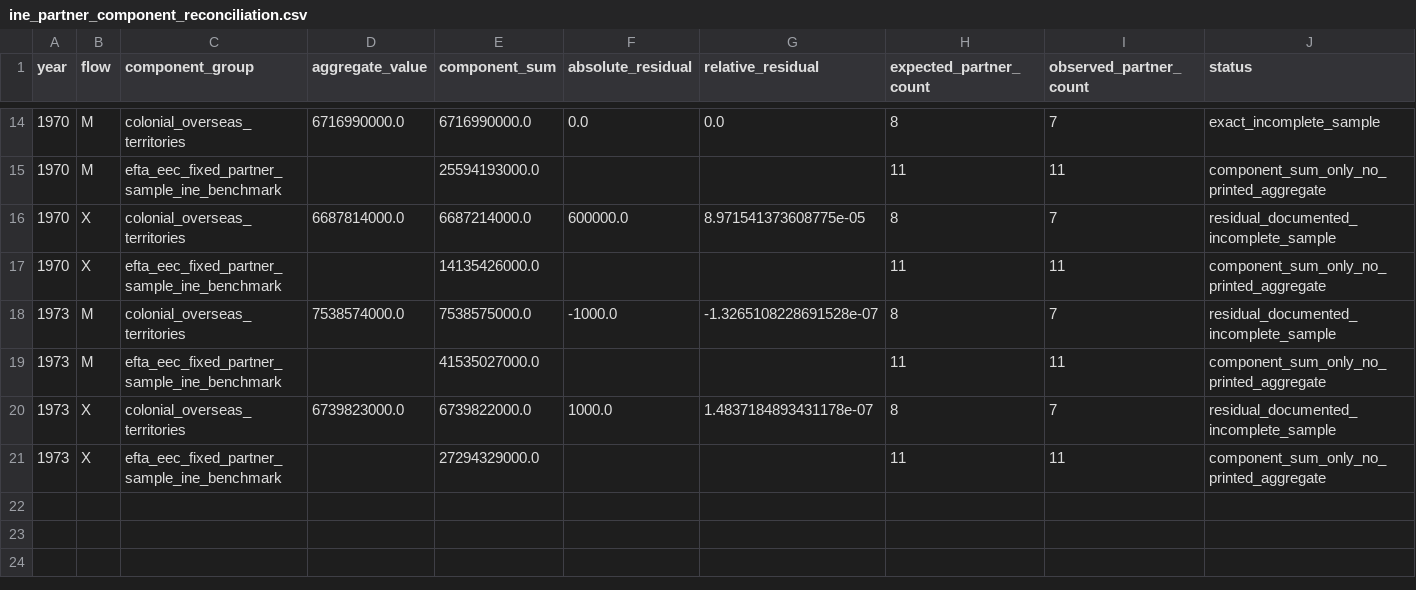
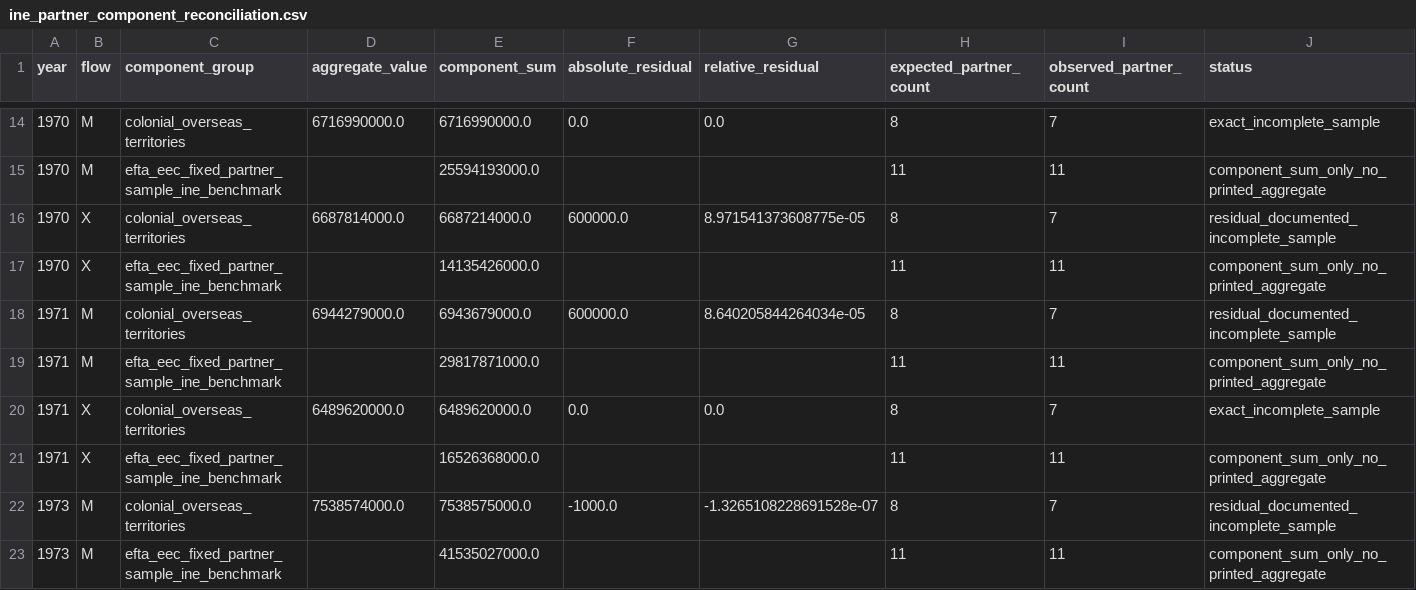
Before and after one commit to DiogoRibeiro7/portugal-external-growth-1960-1973, a CSV file: results/diagnostics/ine_partner_component_reconciliation.csv, drawn as a sheet; only a part is shown, gaps mark what is left out; the shorter side is filled out with more unchanged rows; rows hold the shown columns only; the diff names each change by its address in the sheet, - before the commit and + after, or states it on an @@ line.

```diff
--- a/results/diagnostics/ine_partner_component_reconciliation.csv
+++ b/results/diagnostics/ine_partner_component_reconciliation.csv
+row 18: 1971 | M | colonial_overseas_territories | 6944279000.0 | 6943679000.0 | 600000.0 | 8.640205844264034e-05 | 8 | 7 | residual_documented_incomplete_sample
+row 19: 1971 | M | efta_eec_fixed_partner_sample_ine_benchmark |  | 29817871000.0 |  |  | 11 | 11 | component_sum_only_no_printed_aggregate
+row 20: 1971 | X | colonial_overseas_territories | 6489620000.0 | 6489620000.0 | 0.0 | 0.0 | 8 | 7 | exact_incomplete_sample
+row 21: 1971 | X | efta_eec_fixed_partner_sample_ine_benchmark |  | 16526368000.0 |  |  | 11 | 11 | component_sum_only_no_printed_aggregate
```
Also changed, not shown: data/interim/live/trade_source_comparison.csv, data/processed/live/validated_annual_aggregate_external_orientation.csv, 36 other files.
